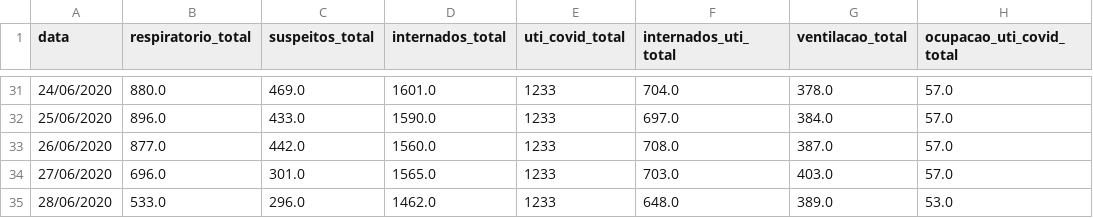
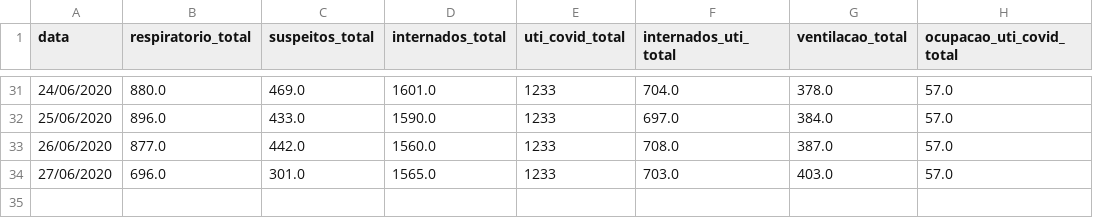
Before and after one commit to DaviSRodrigues/Covid-19-em-Sao-Paulo, a CSV file: dados/leitos_municipais_total.csv, drawn as a sheet; only a part is shown, gaps mark what is left out; the diff names each change by its address in the sheet, - before the commit and + after, or states it on an @@ line.

```diff
--- a/dados/leitos_municipais_total.csv
+++ b/dados/leitos_municipais_total.csv
-row 35: 28/06/2020 | 533.0 | 296.0 | 1462.0 | 1233 | 648.0 | 389.0 | 53.0
```
Also changed, not shown: dados/dados_cidade_sp.csv, dados/hospitais_campanha_sp.csv, 40 other files.
